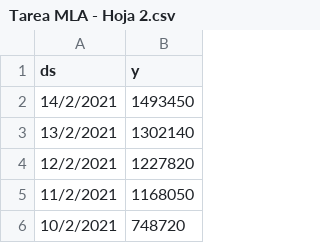
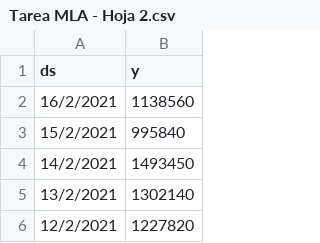
Before and after one commit to Pit-CL/tarea_MLA, a CSV file: data/Tarea MLA - Hoja 2.csv, drawn as a sheet; only a part is shown; the shorter side is filled out with more unchanged rows.

```diff
--- a/data/Tarea MLA - Hoja 2.csv
+++ b/data/Tarea MLA - Hoja 2.csv
@@ -1,2 +1,4 @@
 ds,y
+16/2/2021,1138560
+15/2/2021,995840
 14/2/2021,1493450
```
Also changed, not shown: data/datos2.csv, 1 other file.
